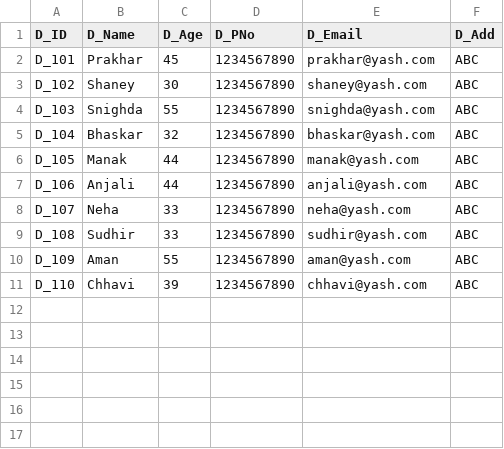
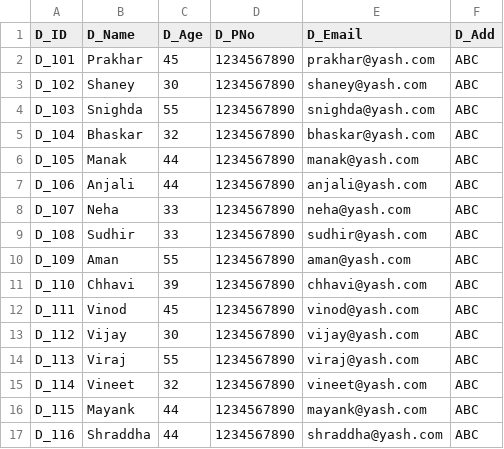
Before and after one commit to piyush18184/MT18179_MT18184_MT18203, a CSV file: doctor_details.csv, drawn as a sheet; the diff names each change by its address in the sheet, - before the commit and + after, or states it on an @@ line.

```diff
--- a/doctor_details.csv
+++ b/doctor_details.csv
+row 12: D_111 | Vinod | 45 | 1234567890 | vinod@yash.com | ABC
+row 13: D_112 | Vijay | 30 | 1234567890 | vijay@yash.com | ABC
+row 14: D_113 | Viraj | 55 | 1234567890 | viraj@yash.com | ABC
+row 15: D_114 | Vineet | 32 | 1234567890 | vineet@yash.com | ABC
+row 16: D_115 | Mayank | 44 | 1234567890 | mayank@yash.com | ABC
+row 17: D_116 | Shraddha | 44 | 1234567890 | shraddha@yash.com | ABC
```
Also changed, not shown: department.csv, 2 other files.
